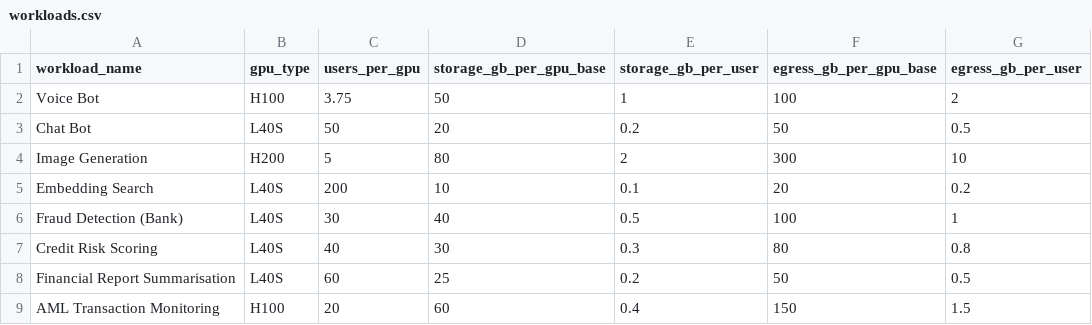
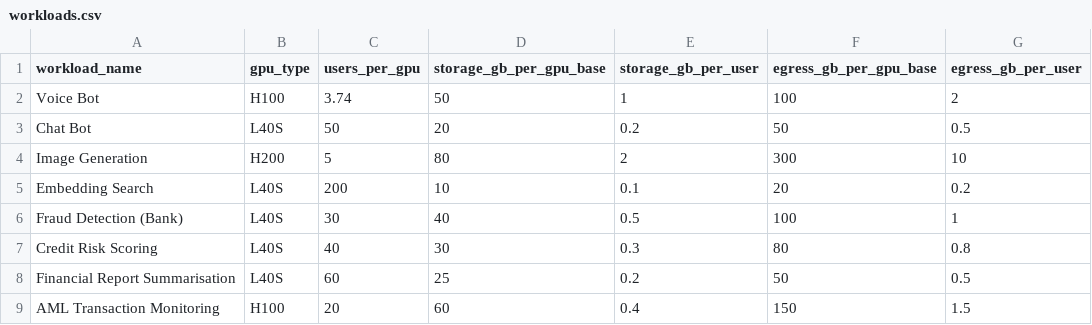
Before and after one commit to sdama88/Cloud-cost-visualiser, a CSV file: workloads.csv, drawn as a sheet.

Commit message:
Update workloads.csv

```diff
--- a/workloads.csv
+++ b/workloads.csv
@@ -1,3 +1,3 @@
 workload_name,gpu_type,users_per_gpu,storage_gb_per_gpu_base,storage_gb_per_user,egress_gb_per_gpu_base,egress_gb_per_user
-Voice Bot,H100,"3.75",50,1,100,2
+Voice Bot,H100,3.74,50,1,100,2
 Chat Bot,L40S,50,20,0.2,50,0.5
```
